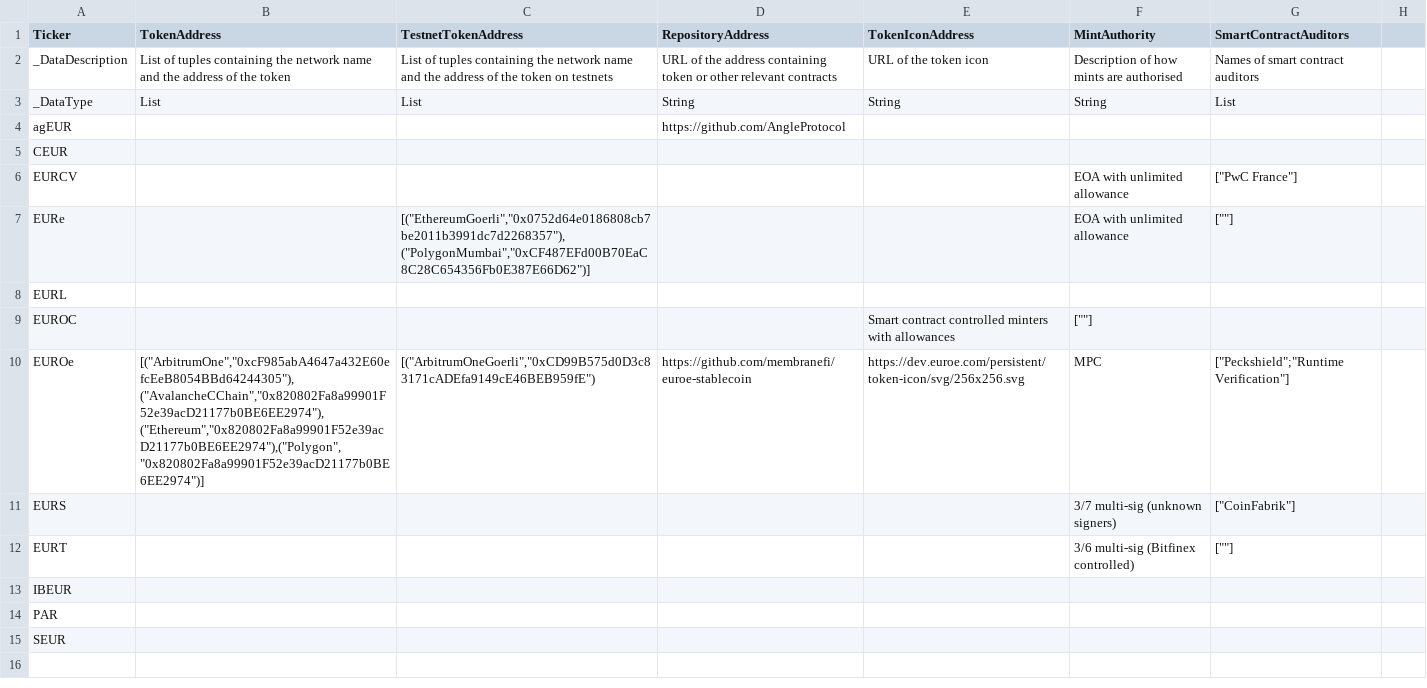
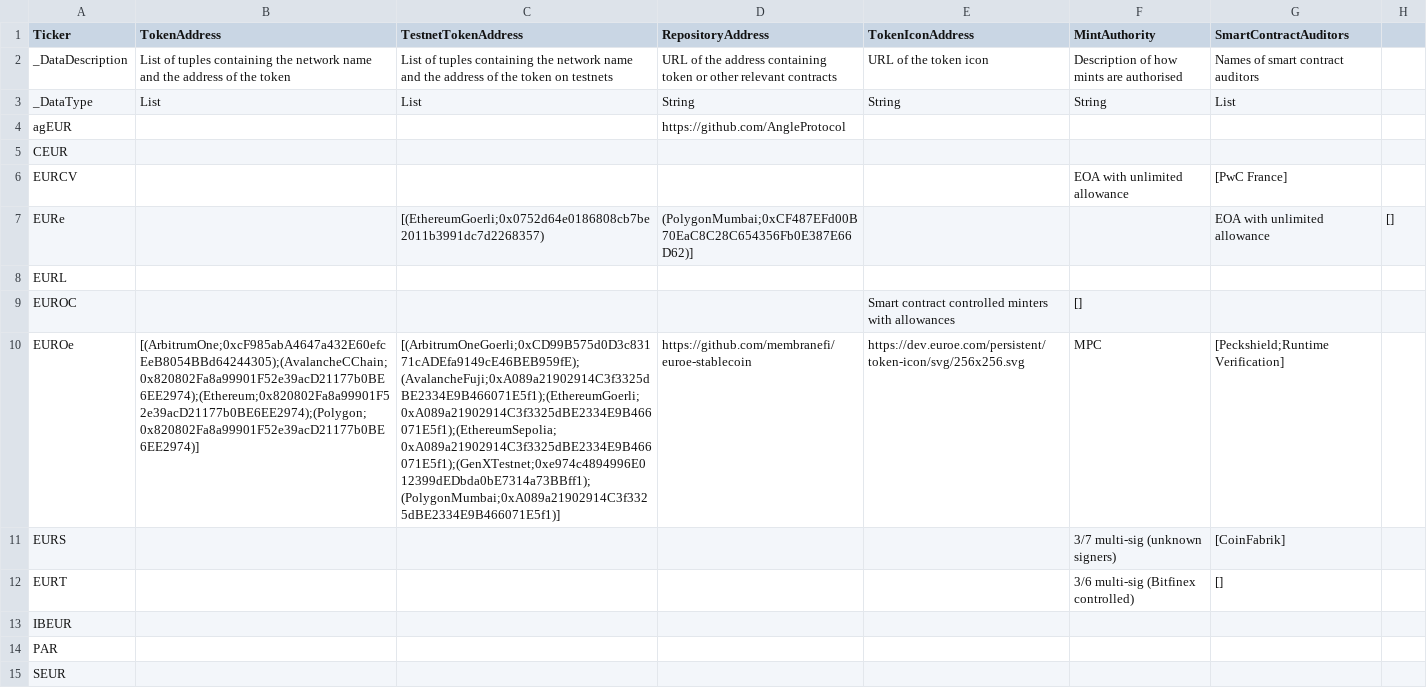
Before and after one commit to roinevirta/euro-stablecoin-research, a CSV file: TechnicalTokenInformation.csv, drawn as a sheet; the diff names each change by its address in the sheet, - before the commit and + after, or states it on an @@ line.

```diff
--- a/TechnicalTokenInformation.csv
+++ b/TechnicalTokenInformation.csv
-G6 (SmartContractAuditors): ["PwC France"]
+G6 (SmartContractAuditors): [PwC France]
-C7 (TestnetTokenAddress): [("EthereumGoerli","0x0752d64e0186808cb7be2011b3991dc7d2268357"),("PolygonMumbai","0xCF487EFd00B70EaC8C28C654356Fb0E387E66D62")]
+C7 (TestnetTokenAddress): [(EthereumGoerli;0x0752d64e0186808cb7be2011b3991dc7d2268357)
-D7 (RepositoryAddress): (empty)
+D7 (RepositoryAddress): (PolygonMumbai;0xCF487EFd00B70EaC8C28C654356Fb0E387E66D62)]
-F7 (MintAuthority): EOA with unlimited allowance
+F7 (MintAuthority): (empty)
-G7 (SmartContractAuditors): [""]
+G7 (SmartContractAuditors): EOA with unlimited allowance
-H7: (empty)
+H7: []
-F9 (MintAuthority): [""]
+F9 (MintAuthority): []
-B10 (TokenAddress): [("ArbitrumOne","0xcF985abA4647a432E60efcEeB8054BBd64244305"),("AvalancheCChain","0x820802Fa8a99901F52e39acD21177b0BE6EE2974"),("Ethereum","0x820802Fa8a99901F52e39acD21177b0BE6EE2974"),("Polygon","0x820802Fa8a99901F52e39acD21177b0BE6EE2974")]
+B10 (TokenAddress): [(ArbitrumOne;0xcF985abA4647a432E60efcEeB8054BBd64244305);(AvalancheCChain;0x820802Fa8a99901F52e39acD21177b0BE6EE2974);(Ethereum;0x820802Fa8a99901F52e39acD21177b0BE6EE2974);(Polygon;0x820802Fa8a99901F52e39acD21177b0BE6EE2974)]
-C10 (TestnetTokenAddress): [("ArbitrumOneGoerli","0xCD99B575d0D3c83171cADEfa9149cE46BEB959fE")
+C10 (TestnetTokenAddress): [(ArbitrumOneGoerli;0xCD99B575d0D3c83171cADEfa9149cE46BEB959fE);(AvalancheFuji;0xA089a21902914C3f3325dBE2334E9B466071E5f1);(EthereumGoerli;0xA089a21902914C3f3325dBE2334E9B466071E5f1);(EthereumSepolia;0xA089a21902914C3f3325dBE2334E9B466071E5f1);(GenXTestnet;0xe974c4894996E012399dEDbda0bE7314a73BBff1);(PolygonMumbai;0xA089a21902914C3f3325dBE2334E9B466071E5f1)]
-G10 (SmartContractAuditors): ["Peckshield";"Runtime Verification"]
+G10 (SmartContractAuditors): [Peckshield;Runtime Verification]
-G11 (SmartContractAuditors): ["CoinFabrik"]
+G11 (SmartContractAuditors): [CoinFabrik]
-G12 (SmartContractAuditors): [""]
+G12 (SmartContractAuditors): []
```
Also changed, not shown: DeveloperActivityData.csv, IssuerData.csv, 11 other files.
